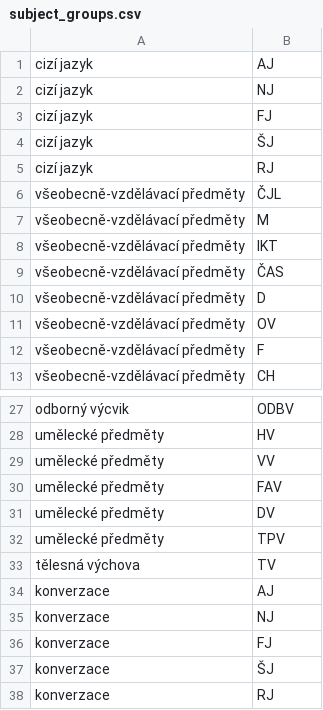
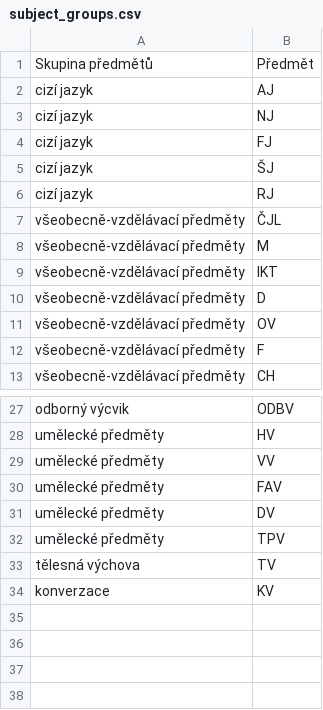
Before and after one commit to cesko-digital/zacni-ucit, a CSV file: backend/data_init/subject_groups.csv, drawn as a sheet; only a part is shown, gaps mark what is left out.

```diff
--- a/backend/data_init/subject_groups.csv
+++ b/backend/data_init/subject_groups.csv
@@ -1 +1,2 @@
+Skupina předmětů,Předmět
 cizí jazyk,AJ
@@ -8,3 +9,2 @@ všeobecně-vzdělávací předměty,M
 všeobecně-vzdělávací předměty,IKT
-všeobecně-vzdělávací předměty,ČAS
 všeobecně-vzdělávací předměty,D
@@ -33,6 +33,2 @@ umělecké předměty,TPV
 tělesná výchova,TV
-konverzace,AJ
-konverzace,NJ
-konverzace,FJ
-konverzace,ŠJ
-konverzace,RJ
+konverzace,KV
```
Also changed, not shown: backend/data_init/subjects.csv, 16 other files.
